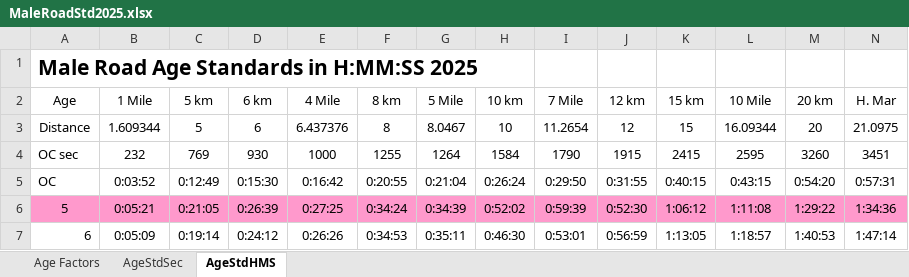
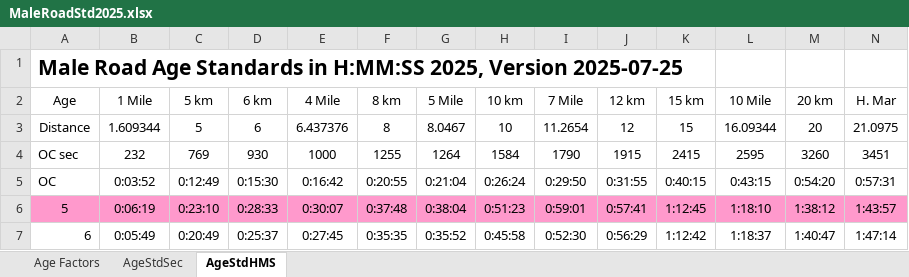
Before and after one commit to AlanLyttonJones/Age-Grade-Tables, an Excel workbook: 2025 Files/MaleRoadStd2025.xlsx, sheet AgeStdHMS, drawn as a sheet; only a part is shown; values as stored, in another font and other column widths than the file's, no borders; the diff covers the shown part only; the diff names each change by its address in the sheet, - before the commit and + after, or states it on an @@ line.

Commit message:
Updated the male standards.
Update based on 2025 road mile performances that were grading over 100%.

```diff
--- a/2025 Files/MaleRoadStd2025.xlsx (sheet AgeStdHMS)
+++ b/2025 Files/MaleRoadStd2025.xlsx (sheet AgeStdHMS)
-A1 (Age): …in H:MM:SS 2025
+A1 (Age): …in H:MM:SS 2025, Version 2025-07-25
-B6 (1 Mile): 0:05:21
+B6 (1 Mile): 0:06:19
-C6 (5 km): 0:21:05
+C6 (5 km): 0:23:10
-D6 (6 km): 0:26:39
+D6 (6 km): 0:28:33
-E6 (4 Mile): 0:27:25
+E6 (4 Mile): 0:30:07
-F6 (8 km): 0:34:24
+F6 (8 km): 0:37:48
-G6 (5 Mile): 0:34:39
+G6 (5 Mile): 0:38:04
-H6 (10 km): 0:52:02
+H6 (10 km): 0:51:23
-I6 (7 Mile): 0:59:39
+I6 (7 Mile): 0:59:01
-J6 (12 km): 0:52:30
+J6 (12 km): 0:57:41
-K6 (15 km): 1:06:12
+K6 (15 km): 1:12:45
-L6 (10 Mile): 1:11:08
+L6 (10 Mile): 1:18:10
-M6 (20 km): 1:29:22
+M6 (20 km): 1:38:12
-N6 (H. Mar): 1:34:36
+N6 (H. Mar): 1:43:57
-B7 (1 Mile): 0:05:09
+B7 (1 Mile): 0:05:49
-C7 (5 km): 0:19:14
+C7 (5 km): 0:20:49
-D7 (6 km): 0:24:12
+D7 (6 km): 0:25:37
-E7 (4 Mile): 0:26:26
+E7 (4 Mile): 0:27:45
-F7 (8 km): 0:34:53
+F7 (8 km): 0:35:35
-G7 (5 Mile): 0:35:11
+G7 (5 Mile): 0:35:52
-H7 (10 km): 0:46:30
+H7 (10 km): 0:45:58
-I7 (7 Mile): 0:53:01
+I7 (7 Mile): 0:52:30
-J7 (12 km): 0:56:59
+J7 (12 km): 0:56:29
-K7 (15 km): 1:13:05
+K7 (15 km): 1:12:42
-L7 (10 Mile): 1:18:57
+L7 (10 Mile): 1:18:37
-M7 (20 km): 1:40:53
+M7 (20 km): 1:40:47
```
Also changed, not shown: 5 added rows, 5 removed rows and 870 edited cells elsewhere in this sheet, sheet Age Factors, sheet AgeStdSec, charts or pictures, 2025 Files/maleRoad2025.xlsx.
